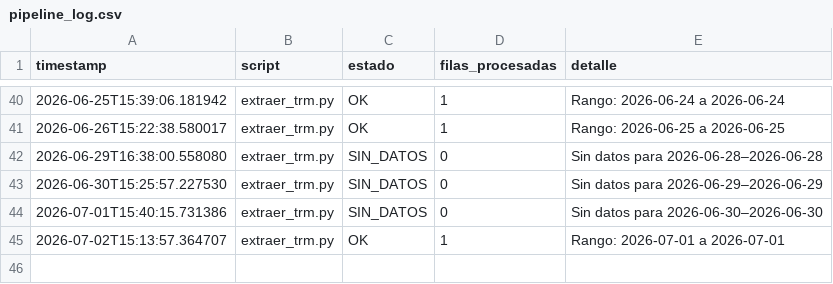
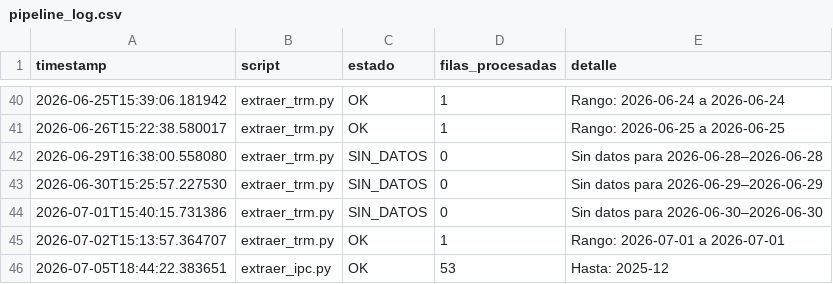
Before and after one commit to paloca05/Modelos-para-TRM-e-IPC, a CSV file: data/pipeline_log.csv, drawn as a sheet; only a part is shown, gaps mark what is left out.

```diff
--- a/data/pipeline_log.csv
+++ b/data/pipeline_log.csv
@@ -45 +45,2 @@ timestamp,script,estado,filas_procesadas,detalle
 2026-07-02T15:13:57.364707,extraer_trm.py,OK,1,Rango: 2026-07-01 a 2026-07-01
+2026-07-05T18:44:22.383651,extraer_ipc.py,OK,53,Hasta: 2025-12
```
